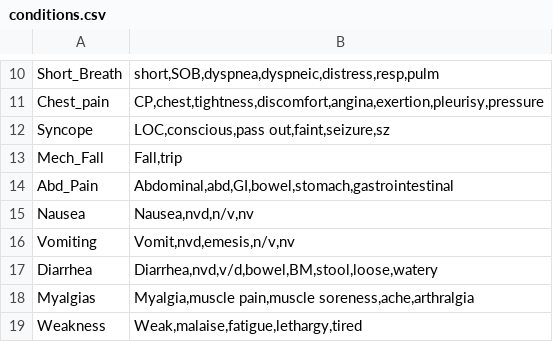
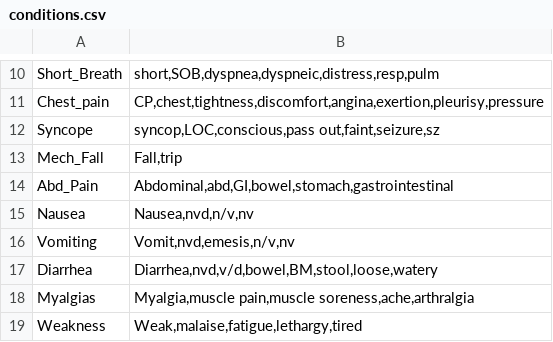
Before and after one commit to shelbyt/smartChart, a CSV file: conditions.csv, drawn as a sheet; only a part is shown, gaps mark what is left out.

Commit message:
Add files via upload

```diff
--- a/conditions.csv
+++ b/conditions.csv
@@ -11,3 +11,3 @@ Short_Breath,"short,SOB,dyspnea,dyspneic,distress,resp,pulm"
 Chest_pain,"CP,chest,tightness,discomfort,angina,exertion,pleurisy,pressure"
-Syncope,"LOC,conscious,pass out,faint,seizure,sz"
+Syncope,"syncop,LOC,conscious,pass out,faint,seizure,sz"
 Mech_Fall,"Fall,trip"
```
